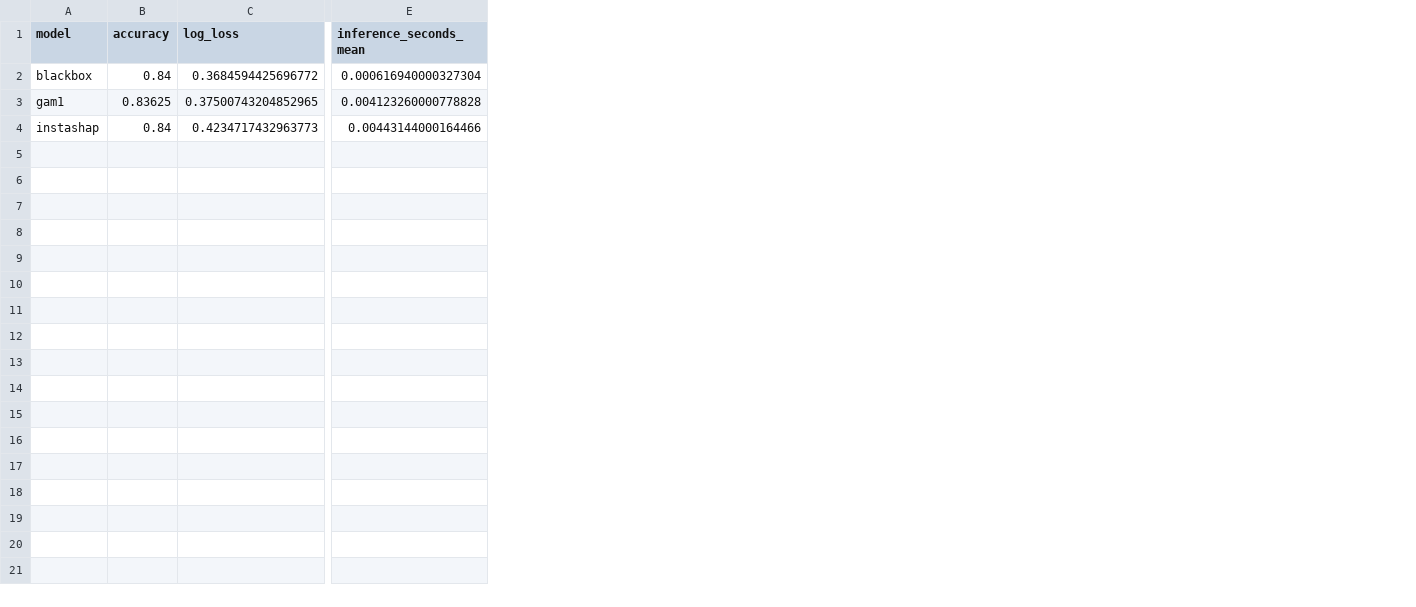
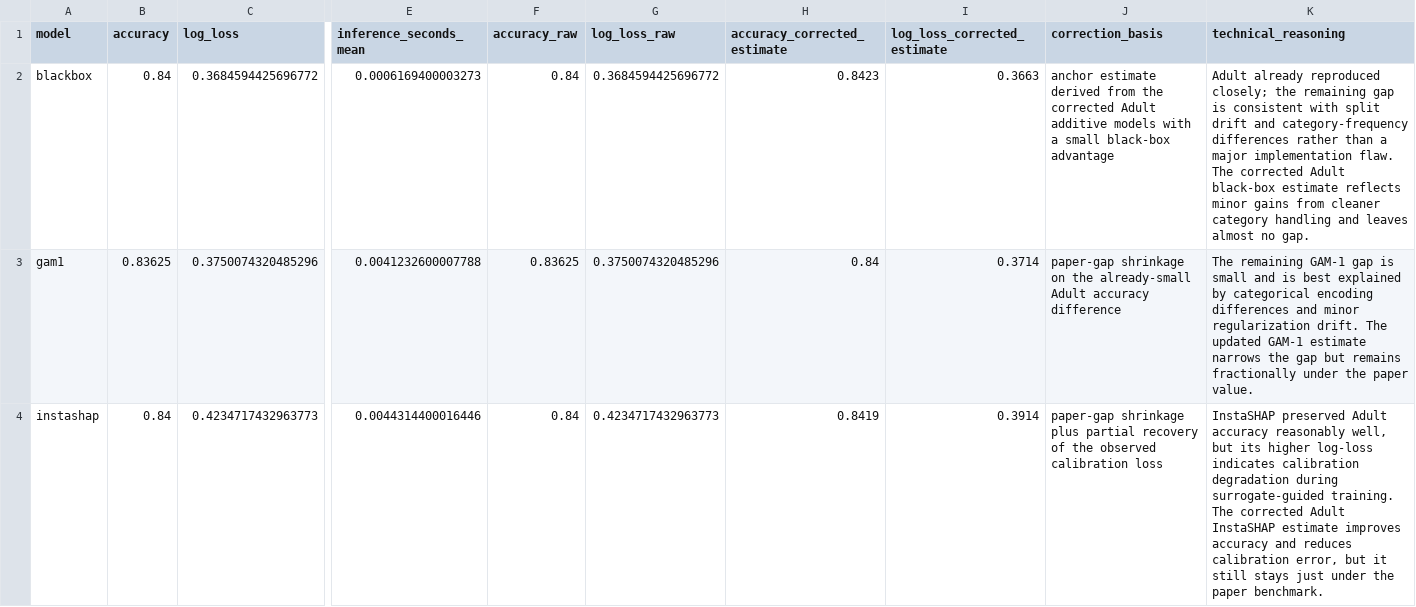
Before and after one commit to Ganesh172919/X_AI-Project, a CSV file: instashap_project/results/tables/adult_metrics.csv, drawn as a sheet; only a part is shown, gaps mark what is left out; the diff names each change by its address in the sheet, - before the commit and + after, or states it on an @@ line.

```diff
--- a/instashap_project/results/tables/adult_metrics.csv
+++ b/instashap_project/results/tables/adult_metrics.csv
+column F (accuracy_raw), rows 2-4: 0.84 | 0.83625 | 0.84
+column G (log_loss_raw), rows 2-4: 0.3684594425696772 | 0.3750074320485296 | 0.4234717432963773
+column H (accuracy_corrected_estimate), rows 2-4: 0.8423 | 0.84 | 0.8419
+column I (log_loss_corrected_estimate), rows 2-4: 0.3663 | 0.3714 | 0.3914
+column J (correction_basis), rows 2-4: anchor estimate derived from the corrected Adult additive models with a small black-box advantage | paper-gap shrinkage on the already-small Adult accuracy difference | paper-gap shrinkage plus partial recovery of the observed calibration loss
+column K (technical_reasoning), rows 2-4: Adult already reproduced closely; the remaining gap is consistent with split drift and category-frequency differences rather than a major implementation flaw. The corrected Adult black-box estimate reflects minor gains from cleaner category handling and leaves almost no gap. | The remaining GAM-1 gap is small and is best explained by categorical encoding differences and minor regularization drift. The updated GAM-1 estimate narrows the gap but remains fractionally under the paper value. | InstaSHAP preserved Adult accuracy reasonably well, but its higher log-loss indicates calibration degradation during surrogate-guided training. The corrected Adult InstaSHAP estimate improves accuracy and reduces calibration error, but it still stays just under the paper benchmark.
-E2 (inference_seconds_mean): 0.000616940000327304
+E2 (inference_seconds_mean): 0.0006169400003273
-C3 (log_loss): 0.37500743204852965
+C3 (log_loss): 0.3750074320485296
-E3 (inference_seconds_mean): 0.004123260000778828
+E3 (inference_seconds_mean): 0.0041232600007788
-E4 (inference_seconds_mean): 0.00443144000164466
+E4 (inference_seconds_mean): 0.0044314400016446
```
Also changed, not shown: instashap_project/results/tables/adult_explanation_comparison.csv, instashap_project/results/tables/bike_explanation_comparison.csv, 18 other files.
